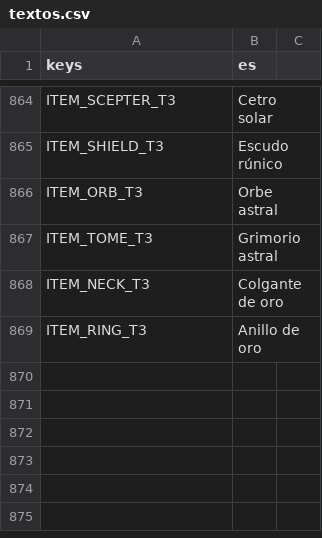
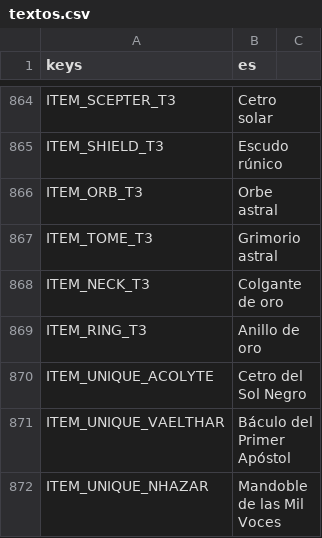
Before and after one commit to CabadaAndres11/thalandor-online-3d, a CSV file: data/texts/textos.csv, drawn as a sheet; only a part is shown, gaps mark what is left out.

```diff
--- a/data/texts/textos.csv
+++ b/data/texts/textos.csv
@@ -869 +869,4 @@ ITEM_NECK_T3,Colgante de oro
 ITEM_RING_T3,Anillo de oro
+ITEM_UNIQUE_ACOLYTE,Cetro del Sol Negro
+ITEM_UNIQUE_VAELTHAR,Báculo del Primer Apóstol
+ITEM_UNIQUE_NHAZAR,Mandoble de las Mil Voces
```
Also changed, not shown: 10 other files.
